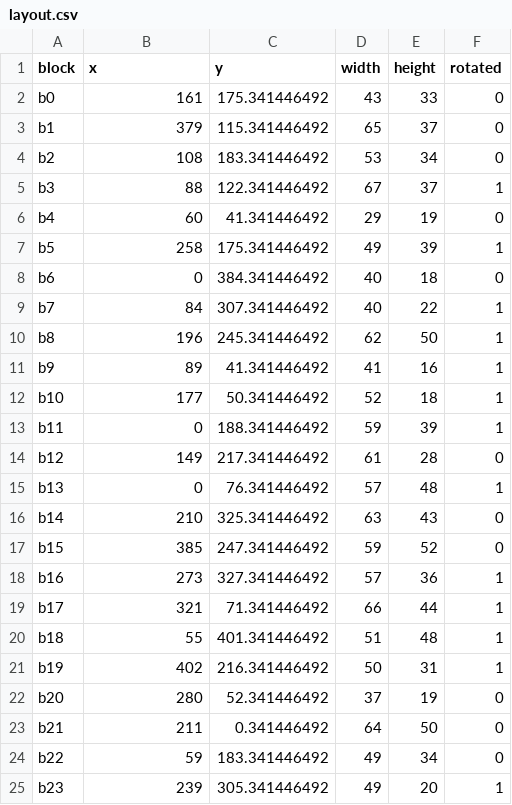
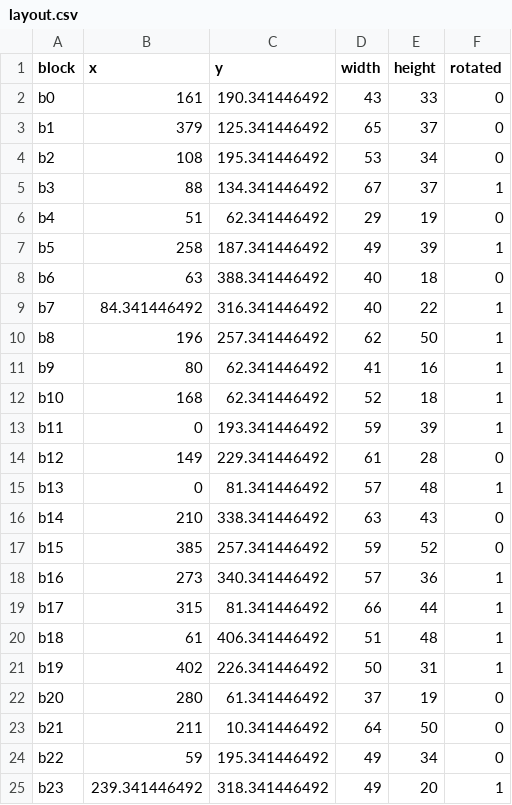
Before and after one commit to PrachtEwigkeit/HuaShuCup, a CSV file: B_VLSI_Q1_v1/results/q2/n100/seed_42/layout.csv, drawn as a sheet; only a part is shown; the diff covers the shown part only.

```diff
--- a/B_VLSI_Q1_v1/results/q2/n100/seed_42/layout.csv
+++ b/B_VLSI_Q1_v1/results/q2/n100/seed_42/layout.csv
@@ -1,25 +1,25 @@
 block,x,y,width,height,rotated
-b0,161,175.341446492,43,33,0
-b1,379,115.341446492,65,37,0
-b2,108,183.341446492,53,34,0
-b3,88,122.341446492,67,37,1
-b4,60,41.341446492,29,19,0
-b5,258,175.341446492,49,39,1
-b6,0,384.341446492,40,18,0
-b7,84,307.341446492,40,22,1
-b8,196,245.341446492,62,50,1
-b9,89,41.341446492,41,16,1
-b10,177,50.341446492,52,18,1
-b11,0,188.341446492,59,39,1
-b12,149,217.341446492,61,28,0
-b13,0,76.341446492,57,48,1
-b14,210,325.341446492,63,43,0
-b15,385,247.341446492,59,52,0
-b16,273,327.341446492,57,36,1
-b17,321,71.341446492,66,44,1
-b18,55,401.341446492,51,48,1
-b19,402,216.341446492,50,31,1
-b20,280,52.341446492,37,19,0
-b21,211,0.341446492,64,50,0
-b22,59,183.341446492,49,34,0
-b23,239,305.341446492,49,20,1
+b0,161,190.341446492,43,33,0
+b1,379,125.341446492,65,37,0
+b2,108,195.341446492,53,34,0
+b3,88,134.341446492,67,37,1
+b4,51,62.341446492,29,19,0
+b5,258,187.341446492,49,39,1
+b6,63,388.341446492,40,18,0
+b7,84.341446492,316.341446492,40,22,1
+b8,196,257.341446492,62,50,1
+b9,80,62.341446492,41,16,1
+b10,168,62.341446492,52,18,1
+b11,0,193.341446492,59,39,1
+b12,149,229.341446492,61,28,0
+b13,0,81.341446492,57,48,1
+b14,210,338.341446492,63,43,0
+b15,385,257.341446492,59,52,0
+b16,273,340.341446492,57,36,1
+b17,315,81.341446492,66,44,1
+b18,61,406.341446492,51,48,1
+b19,402,226.341446492,50,31,1
+b20,280,61.341446492,37,19,0
+b21,211,10.341446492,64,50,0
+b22,59,195.341446492,49,34,0
+b23,239.341446492,318.341446492,49,20,1
```
Also changed, not shown: 107 edited cells elsewhere in this file, B_VLSI_Q1_v1/results/q2/n200/seed_42/layout.csv, B_VLSI_Q1_v1/results/q2/n300/seed_42/layout.csv, 57 other files.
